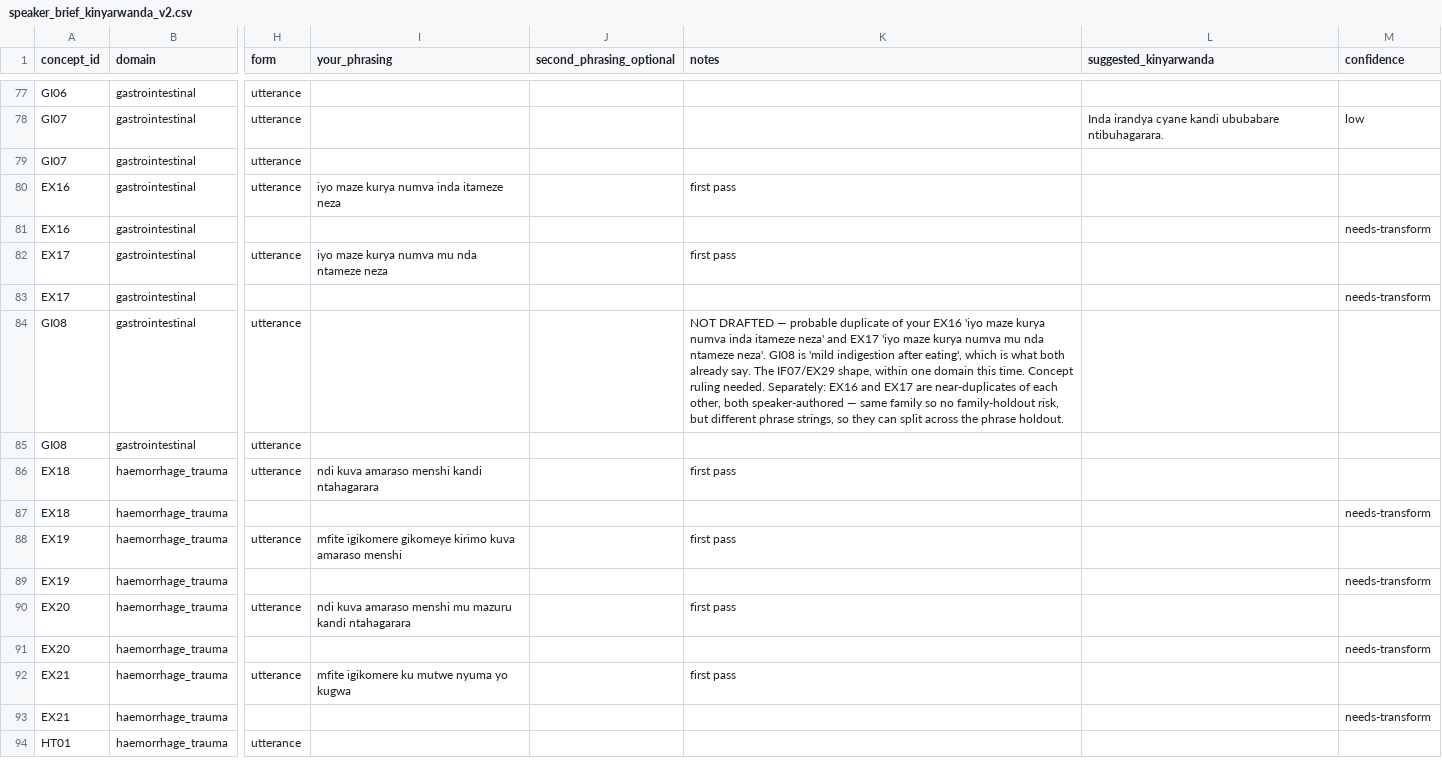
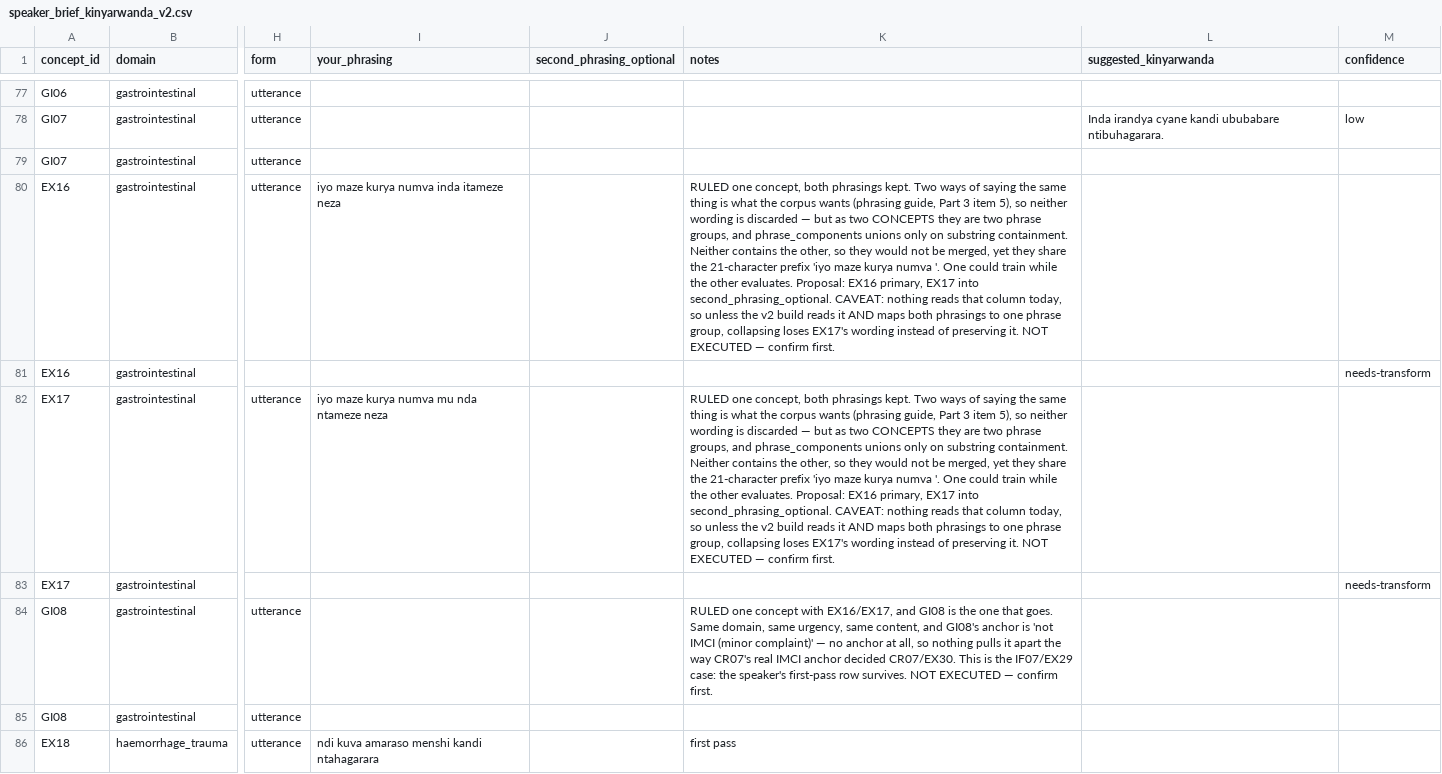
Before and after one commit to mariusbayizere/healthguard-ai, a CSV file: kinyamed/ml_model/review/speaker_brief_kinyarwanda_v2.csv, drawn as a sheet; only a part is shown, gaps mark what is left out; the shorter side is filled out with more unchanged rows; the diff names each change by its address in the sheet, - before the commit and + after, or states it on an @@ line.

```diff
--- a/kinyamed/ml_model/review/speaker_brief_kinyarwanda_v2.csv
+++ b/kinyamed/ml_model/review/speaker_brief_kinyarwanda_v2.csv
-K80 (notes): first pass
+K80 (notes): RULED one concept, both phrasings kept. Two ways of saying the same thing is what the corpus wants (phrasing guide, Part 3 item 5), so neither wording is discarded — but as two CONCEPTS they are two phrase groups, and phrase_components unions only on substring containment. Neither contains the other, so they would not be merged, yet they share the 21-character prefix 'iyo maze kurya numva '. One could train while the other evaluates. Proposal: EX16 primary, EX17 into second_phrasing_optional. CAVEAT: nothing reads that column today, so unless the v2 build reads it AND maps both phrasings to one phrase group, collapsing loses EX17's wording instead of preserving it. NOT EXECUTED — confirm first.
-K82 (notes): first pass
+K82 (notes): RULED one concept, both phrasings kept. Two ways of saying the same thing is what the corpus wants (phrasing guide, Part 3 item 5), so neither wording is discarded — but as two CONCEPTS they are two phrase groups, and phrase_components unions only on substring containment. Neither contains the other, so they would not be merged, yet they share the 21-character prefix 'iyo maze kurya numva '. One could train while the other evaluates. Proposal: EX16 primary, EX17 into second_phrasing_optional. CAVEAT: nothing reads that column today, so unless the v2 build reads it AND maps both phrasings to one phrase group, collapsing loses EX17's wording instead of preserving it. NOT EXECUTED — confirm first.
-K84 (notes): NOT DRAFTED — probable duplicate of your EX16 'iyo maze kurya numva inda itameze neza' and EX17 'iyo maze kurya numva mu nda ntameze neza'. GI08 is 'mild indigestion after eating', which is what both already say. The IF07/EX29 shape, within one domain this time. Concept ruling needed. Separately: EX16 and EX17 are near-duplicates of each other, both speaker-authored — same family so no family-holdout risk, but different phrase strings, so they can split across the phrase holdout.
+K84 (notes): RULED one concept with EX16/EX17, and GI08 is the one that goes. Same domain, same urgency, same content, and GI08's anchor is 'not IMCI (minor complaint)' — no anchor at all, so nothing pulls it apart the way CR07's real IMCI anchor decided CR07/EX30. This is the IF07/EX29 case: the speaker's first-pass row survives. NOT EXECUTED — confirm first.
```
Also changed, not shown: 1 other file.
